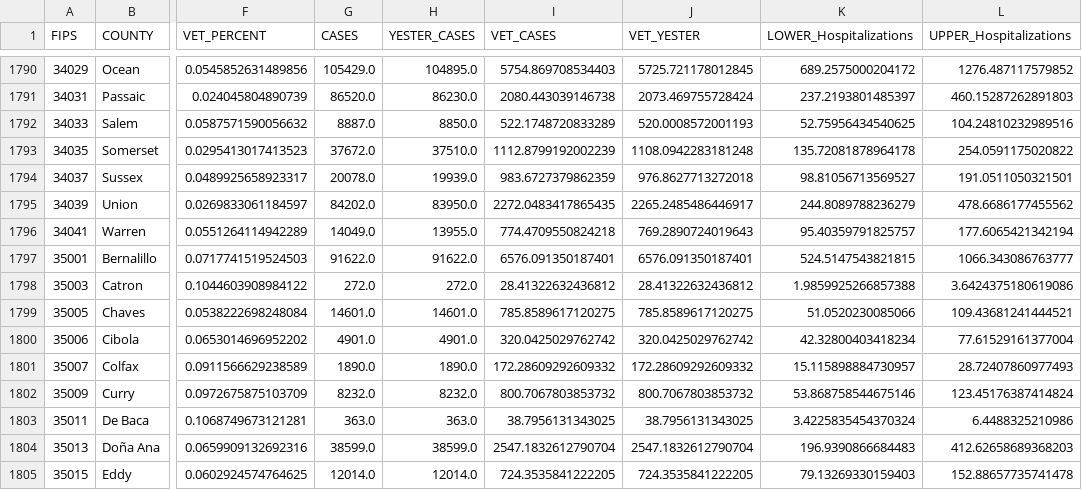
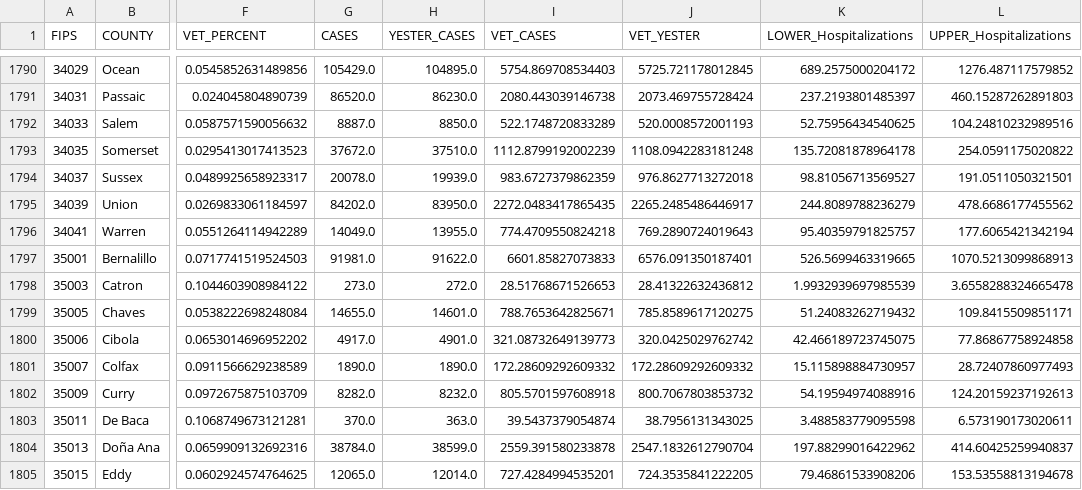
Before and after one commit to Sharma6614/VACovid, a CSV file: CountyVACOVID.csv, drawn as a sheet; only a part is shown, gaps mark what is left out; the diff covers the shown part only; the diff names each change by its address in the sheet, - before the commit and + after, or states it on an @@ line.

```diff
--- a/CountyVACOVID.csv
+++ b/CountyVACOVID.csv
-G1797 (CASES): 91622.0
+G1797 (CASES): 91981.0
-I1797 (VET_CASES): 6576.091350187401
+I1797 (VET_CASES): 6601.85827073833
-K1797 (LOWER_Hospitalizations): 524.5147543821815
+K1797 (LOWER_Hospitalizations): 526.5699463319665
-L1797 (UPPER_Hospitalizations): 1066.343086763777
+L1797 (UPPER_Hospitalizations): 1070.5213099868913
-G1798 (CASES): 272.0
+G1798 (CASES): 273.0
-I1798 (VET_CASES): 28.41322632436812
+I1798 (VET_CASES): 28.51768671526653
-K1798 (LOWER_Hospitalizations): 1.9859925266857388
+K1798 (LOWER_Hospitalizations): 1.9932939697985539
-L1798 (UPPER_Hospitalizations): 3.6424375180619086
+L1798 (UPPER_Hospitalizations): 3.6558288324665478
-G1799 (CASES): 14601.0
+G1799 (CASES): 14655.0
-I1799 (VET_CASES): 785.8589617120275
+I1799 (VET_CASES): 788.7653642825671
-K1799 (LOWER_Hospitalizations): 51.0520230085066
+K1799 (LOWER_Hospitalizations): 51.24083262719432
-L1799 (UPPER_Hospitalizations): 109.43681241444521
+L1799 (UPPER_Hospitalizations): 109.8415509851171
-G1800 (CASES): 4901.0
+G1800 (CASES): 4917.0
-I1800 (VET_CASES): 320.0425029762742
+I1800 (VET_CASES): 321.08732649139773
-K1800 (LOWER_Hospitalizations): 42.32800403418234
+K1800 (LOWER_Hospitalizations): 42.466189723745075
-L1800 (UPPER_Hospitalizations): 77.61529161377004
+L1800 (UPPER_Hospitalizations): 77.86867758924858
-G1802 (CASES): 8232.0
+G1802 (CASES): 8282.0
-I1802 (VET_CASES): 800.7067803853732
+I1802 (VET_CASES): 805.5701597608918
-K1802 (LOWER_Hospitalizations): 53.868758544675146
+K1802 (LOWER_Hospitalizations): 54.19594974088916
-L1802 (UPPER_Hospitalizations): 123.45176387414824
+L1802 (UPPER_Hospitalizations): 124.20159237192613
-G1803 (CASES): 363.0
+G1803 (CASES): 370.0
-I1803 (VET_CASES): 38.7956131343025
+I1803 (VET_CASES): 39.5437379054874
-K1803 (LOWER_Hospitalizations): 3.4225835454370324
+K1803 (LOWER_Hospitalizations): 3.488583779095598
-L1803 (UPPER_Hospitalizations): 6.4488325210986
+L1803 (UPPER_Hospitalizations): 6.573190173020611
-G1804 (CASES): 38599.0
+G1804 (CASES): 38784.0
-I1804 (VET_CASES): 2547.1832612790704
+I1804 (VET_CASES): 2559.391580233878
-K1804 (LOWER_Hospitalizations): 196.9390866684483
+K1804 (LOWER_Hospitalizations): 197.88299016422962
-L1804 (UPPER_Hospitalizations): 412.62658689368203
+L1804 (UPPER_Hospitalizations): 414.60425259940837
-G1805 (CASES): 12014.0
+G1805 (CASES): 12065.0
-I1805 (VET_CASES): 724.3535841222205
+I1805 (VET_CASES): 727.4284994535201
-K1805 (LOWER_Hospitalizations): 79.13269330159403
+K1805 (LOWER_Hospitalizations): 79.46861533908206
-L1805 (UPPER_Hospitalizations): 152.88657735741478
+L1805 (UPPER_Hospitalizations): 153.53558813194678
```
Also changed, not shown: 92 edited cells elsewhere in this file, CCTVAChart2.csv, VAChart.csv.
